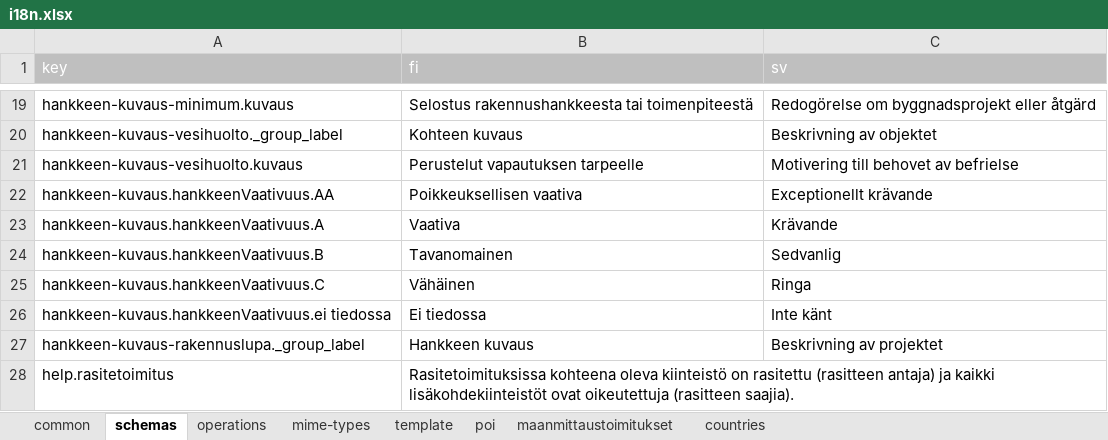
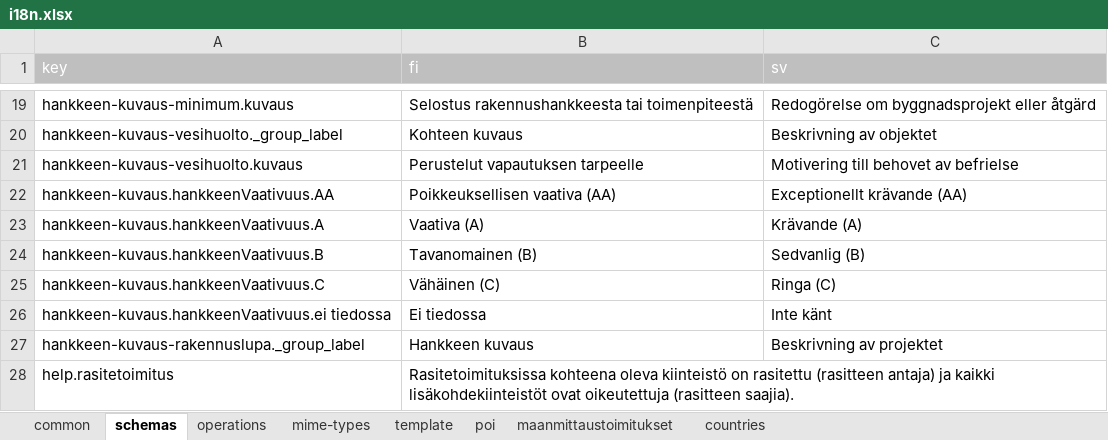
Before and after one commit to lupapiste/lupapiste, an Excel workbook: resources/i18n.xlsx, sheet schemas, drawn as a sheet; only a part is shown, gaps mark what is left out; values as stored, in another font and other column widths than the file's, no borders; conditional formats not drawn; the diff names each change by its address in the sheet, - before the commit and + after, or states it on an @@ line.

Commit message:
more informative hankkeenVaativuus class name localizations

```diff
--- a/resources/i18n.xlsx (sheet schemas)
+++ b/resources/i18n.xlsx (sheet schemas)
-B22 (fi): Poikkeuksellisen vaativa
+B22 (fi): Poikkeuksellisen vaativa (AA)
-C22 (sv): Exceptionellt krävande
+C22 (sv): Exceptionellt krävande (AA)
-B23 (fi): Vaativa
+B23 (fi): Vaativa (A)
-C23 (sv): Krävande
+C23 (sv): Krävande (A)
-B24 (fi): Tavanomainen
+B24 (fi): Tavanomainen (B)
-C24 (sv): Sedvanlig
+C24 (sv): Sedvanlig (B)
-B25 (fi): Vähäinen
+B25 (fi): Vähäinen (C)
-C25 (sv): Ringa
+C25 (sv): Ringa (C)
```
